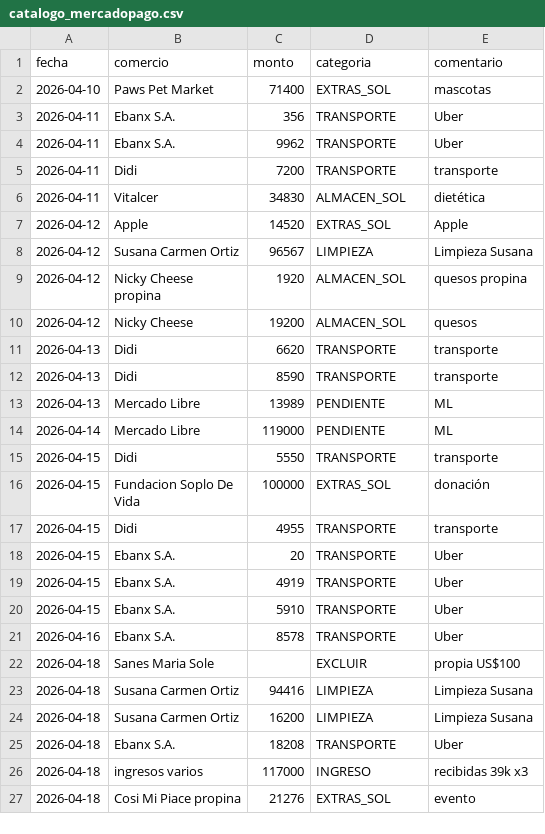
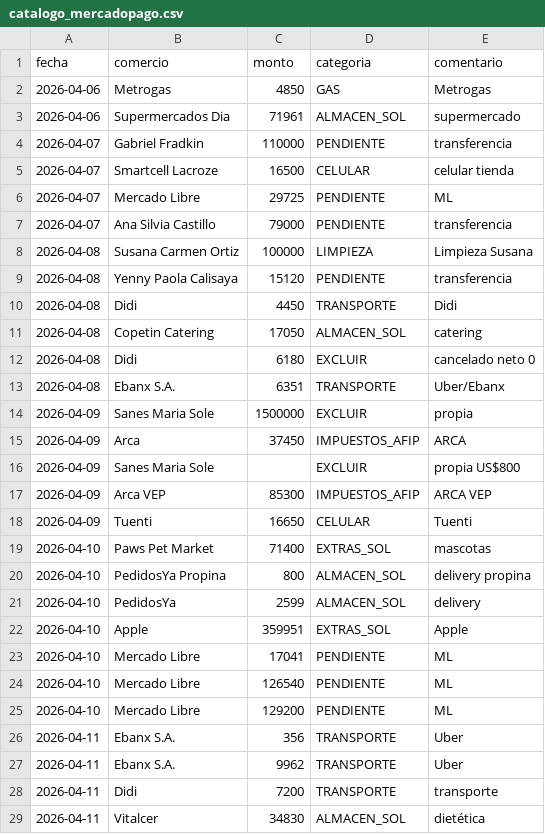
Before and after one commit to solzito148/budget, a CSV file: CIUDAD/_inbox/catalogo_mercadopago.csv, drawn as a sheet; only a part is shown; the shorter side is filled out with more unchanged rows; the diff names each change by its address in the sheet, - before the commit and + after, or states it on an @@ line.

```diff
--- a/CIUDAD/_inbox/catalogo_mercadopago.csv
+++ b/CIUDAD/_inbox/catalogo_mercadopago.csv
+row 2: 2026-04-06 | Metrogas | 4850 | GAS | Metrogas
+row 3: 2026-04-06 | Supermercados Dia | 71961 | ALMACEN_SOL | supermercado
+row 4: 2026-04-07 | Gabriel Fradkin | 110000 | PENDIENTE | transferencia
+row 5: 2026-04-07 | Smartcell Lacroze | 16500 | CELULAR | celular tienda
+row 6: 2026-04-07 | Mercado Libre | 29725 | PENDIENTE | ML
+row 7: 2026-04-07 | Ana Silvia Castillo | 79000 | PENDIENTE | transferencia
+row 8: 2026-04-08 | Susana Carmen Ortiz | 100000 | LIMPIEZA | Limpieza Susana
+row 9: 2026-04-08 | Yenny Paola Calisaya | 15120 | PENDIENTE | transferencia
+row 10: 2026-04-08 | Didi | 4450 | TRANSPORTE | Didi
+row 11: 2026-04-08 | Copetin Catering | 17050 | ALMACEN_SOL | catering
+row 12: 2026-04-08 | Didi | 6180 | EXCLUIR | cancelado neto 0
+row 13: 2026-04-08 | Ebanx S.A. | 6351 | TRANSPORTE | Uber/Ebanx
+row 14: 2026-04-09 | Sanes Maria Sole | 1500000 | EXCLUIR | propia
+row 15: 2026-04-09 | Arca | 37450 | IMPUESTOS_AFIP | ARCA
+row 16: 2026-04-09 | Sanes Maria Sole |  | EXCLUIR | propia US$800
+row 17: 2026-04-09 | Arca VEP | 85300 | IMPUESTOS_AFIP | ARCA VEP
+row 18: 2026-04-09 | Tuenti | 16650 | CELULAR | Tuenti
+row 20: 2026-04-10 | PedidosYa Propina | 800 | ALMACEN_SOL | delivery propina
+row 21: 2026-04-10 | PedidosYa | 2599 | ALMACEN_SOL | delivery
+row 22: 2026-04-10 | Apple | 359951 | EXTRAS_SOL | Apple
+row 23: 2026-04-10 | Mercado Libre | 17041 | PENDIENTE | ML
+row 24: 2026-04-10 | Mercado Libre | 126540 | PENDIENTE | ML
+row 25: 2026-04-10 | Mercado Libre | 129200 | PENDIENTE | ML
```
